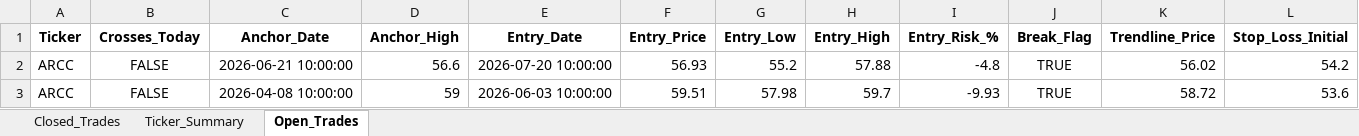
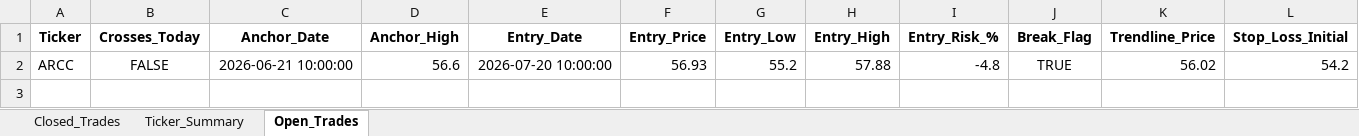
Before and after one commit to vancedmazen-art/stock_dashboard, an Excel workbook: Pattern_Scanner_Results.xlsx, sheet Open_Trades, drawn as a sheet; only a part is shown; values as stored, in another font and other column widths than the file's, no borders; rows hold the shown columns only; the diff names each change by its address in the sheet, - before the commit and + after, or states it on an @@ line.

```diff
--- a/Pattern_Scanner_Results.xlsx (sheet Open_Trades)
+++ b/Pattern_Scanner_Results.xlsx (sheet Open_Trades)
-row 3: ARCC | FALSE | 2026-04-08 10:00:00 | 59 | 2026-06-03 10:00:00 | 59.51 | 57.98 | 59.7 | -9.93 | TRUE | 58.72 | 53.6
```
Also changed, not shown: sheet Closed_Trades, sheet Ticker_Summary.
